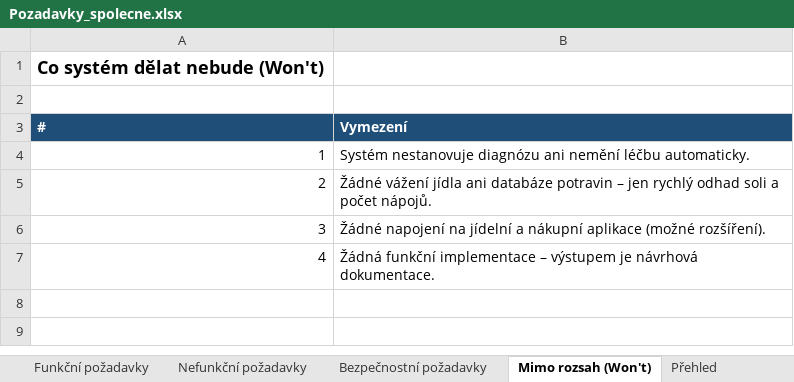
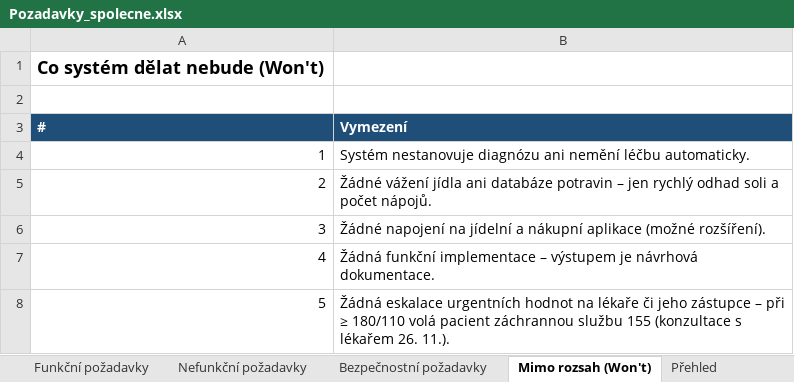
Before and after one commit to stastmar/SI_projekt, an Excel workbook: spolecny/Pozadavky_spolecne.xlsx, sheet Mimo rozsah (Won't), drawn as a sheet; values as stored, in another font and other column widths than the file's, no borders; the diff names each change by its address in the sheet, - before the commit and + after, or states it on an @@ line.

Commit message:
Konzultace s lekarem: alerty z tydenniho prumeru, bez eskalace, nove pozadavky

```diff
--- a/spolecny/Pozadavky_spolecne.xlsx (sheet Mimo rozsah (Won't))
+++ b/spolecny/Pozadavky_spolecne.xlsx (sheet Mimo rozsah (Won't))
+row 8: 5 | Žádná eskalace urgentních hodnot na lékaře či jeho zástupce – při ≥ 180/110 volá pacient záchrannou službu 155 (konzultace s lékařem 26. 11.).
```
Also changed, not shown: sheet Funkční požadavky, sheet Bezpečnostní požadavky, Rozdeleni_projektu_SI2.xlsx, 17 other files.
